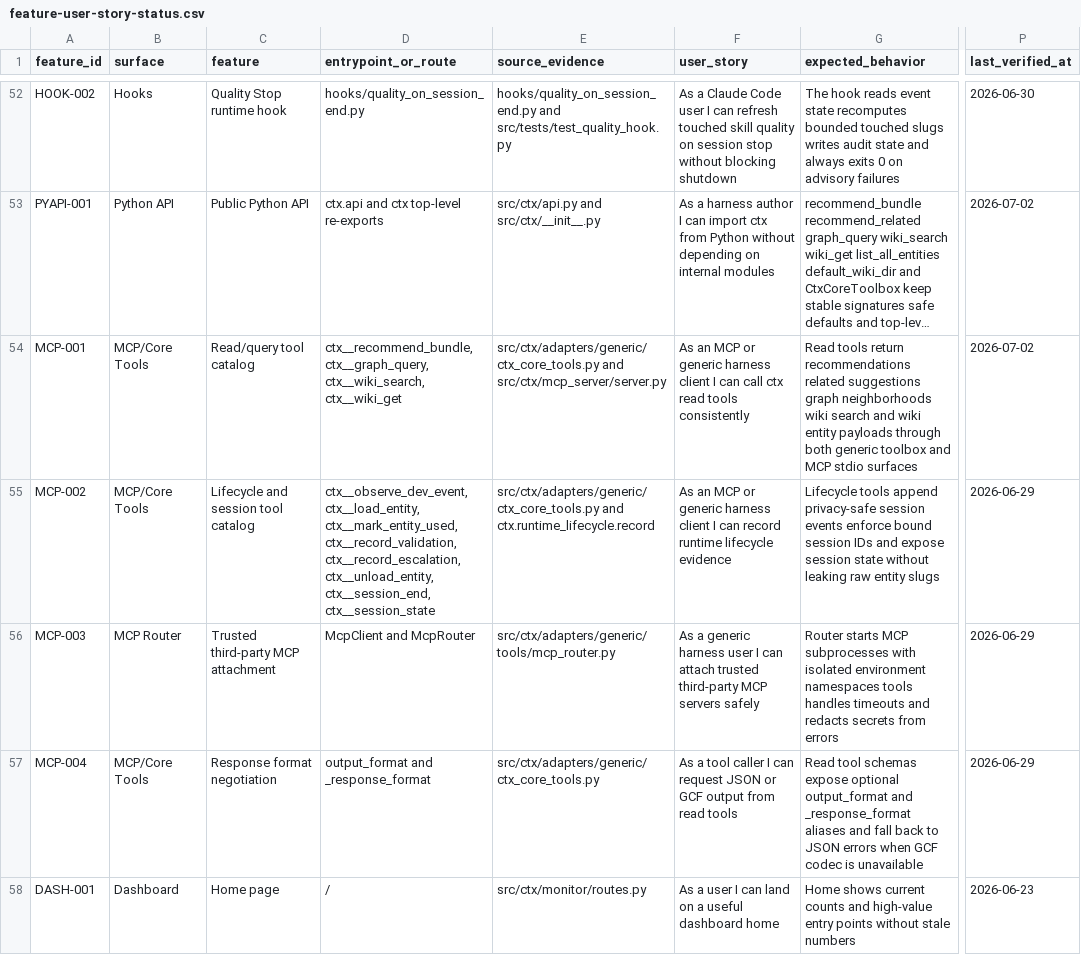
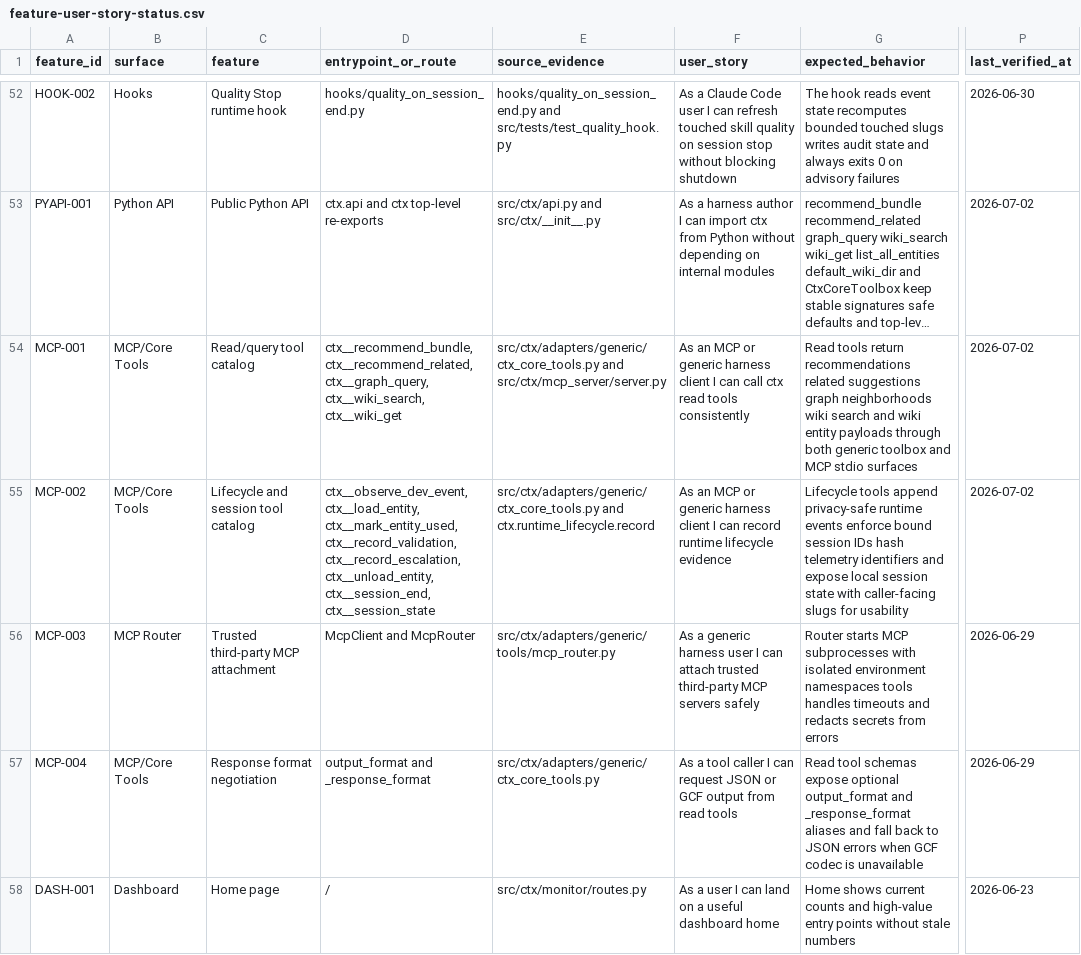
Before and after one commit to primogen/ctx, a CSV file: docs/qa/feature-user-story-status.csv, drawn as a sheet; only a part is shown, gaps mark what is left out; long unchanged cells end in …; the diff names each change by its address in the sheet, - before the commit and + after, or states it on an @@ line.

```diff
--- a/docs/qa/feature-user-story-status.csv
+++ b/docs/qa/feature-user-story-status.csv
-D54 (entrypoint_or_route): ctx__recommend_bundle, ctx__graph_query, ctx__wiki_search,…
+D54 (entrypoint_or_route): ctx__recommend_bundle, ctx__recommend_related, ctx__graph_query, ctx__wiki_search,…
-G55 (expected_behavior): …append privacy-safe session events enforce bound session IDs and expose session state without leaking raw entity slugs
+G55 (expected_behavior): …append privacy-safe runtime events enforce bound session IDs hash telemetry identifiers and expose local session state with caller-facing slugs for usability
-P55 (last_verified_at): 2026-06-29
+P55 (last_verified_at): 2026-07-02
```
Also changed, not shown: qa/tool-selection-token-history/tracker.csv, 3 other files.
